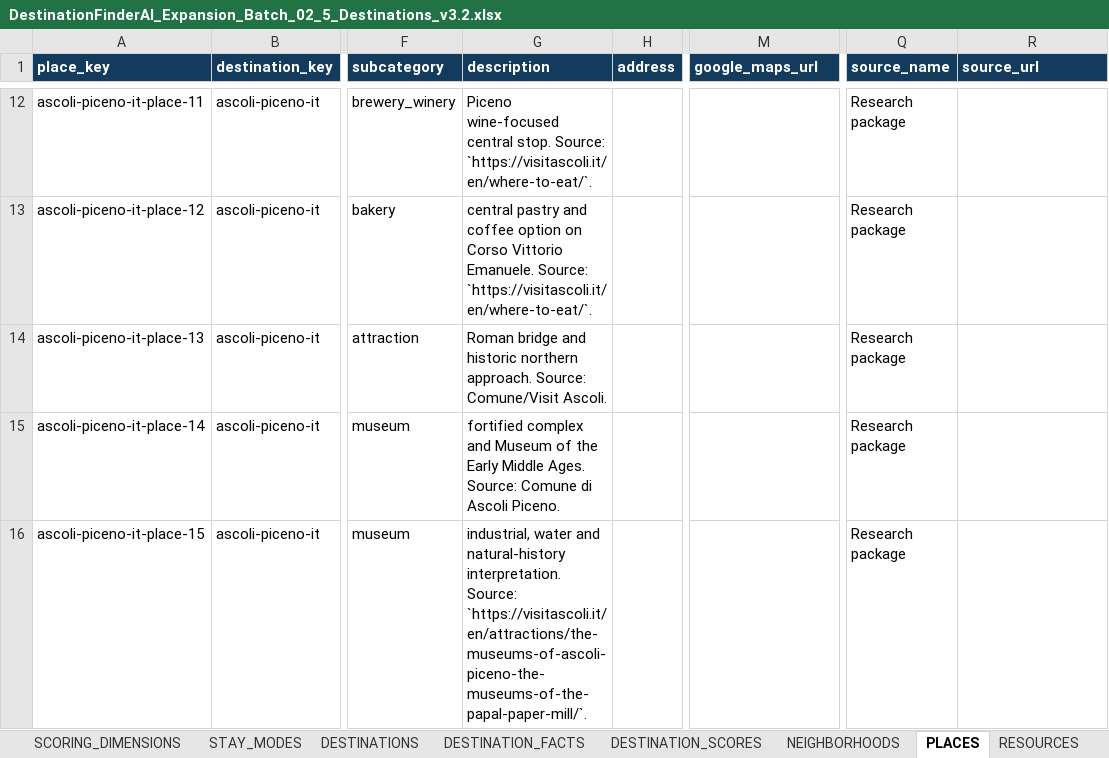
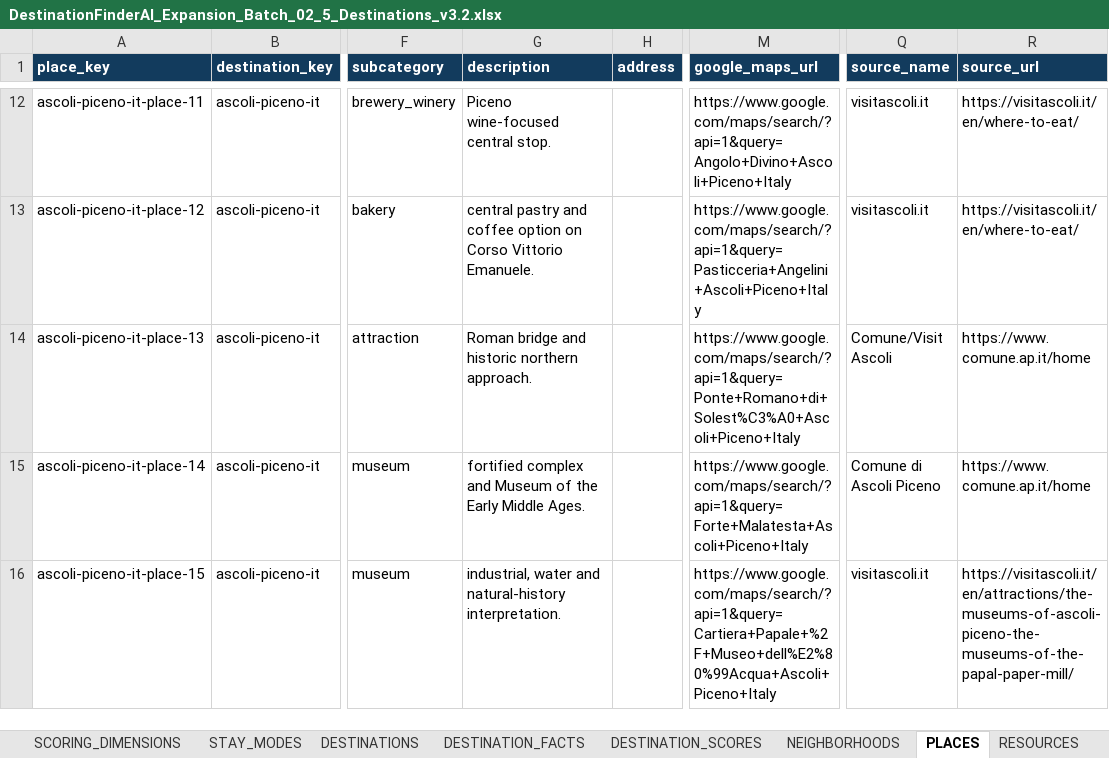
Before and after one commit to cdardano21/horizon-atlas-v2, an Excel workbook: data/DestinationFinderAI_Expansion_Batch_02_5_Destinations_v3.2.xlsx, sheet PLACES, drawn as a sheet; only a part is shown, gaps mark what is left out; values as stored, in another font and other column widths than the file's, no borders; the diff covers the shown part only; the diff names each change by its address in the sheet, - before the commit and + after, or states it on an @@ line.

```diff
--- a/data/DestinationFinderAI_Expansion_Batch_02_5_Destinations_v3.2.xlsx (sheet PLACES)
+++ b/data/DestinationFinderAI_Expansion_Batch_02_5_Destinations_v3.2.xlsx (sheet PLACES)
-G12 (description): …central stop. Source: `https://visitascoli.it/en/where-to-eat/`.
+G12 (description): …central stop.
-M12 (google_maps_url): (empty)
+M12 (google_maps_url): https://www.google.com/maps/search/?api=1&query=Angolo+Divino+Ascoli+Piceno+Italy
-Q12:Q13 (source_name): Research package
+Q12:Q13 (source_name): visitascoli.it
-R12:R13 (source_url): (empty)
+R12:R13 (source_url): https://visitascoli.it/en/where-to-eat/
-G13 (description): …Vittorio Emanuele. Source: `https://visitascoli.it/en/where-to-eat/`.
+G13 (description): …Vittorio Emanuele.
-M13 (google_maps_url): (empty)
+M13 (google_maps_url): https://www.google.com/maps/search/?api=1&query=Pasticceria+Angelini+Ascoli+Piceno+Italy
-G14 (description): …northern approach. Source: Comune/Visit Ascoli.
+G14 (description): …northern approach.
-M14 (google_maps_url): (empty)
+M14 (google_maps_url): https://www.google.com/maps/search/?api=1&query=Ponte+Romano+di+Solest%C3%A0+Ascoli+Piceno+Italy
-Q14 (source_name): Research package
+Q14 (source_name): Comune/Visit Ascoli
-R14:R15 (source_url): (empty)
+R14:R15 (source_url): https://www.comune.ap.it/home
-G15 (description): …Middle Ages. Source: Comune di Ascoli Piceno.
+G15 (description): …Middle Ages.
-M15 (google_maps_url): (empty)
+M15 (google_maps_url): https://www.google.com/maps/search/?api=1&query=Forte+Malatesta+Ascoli+Piceno+Italy
-Q15 (source_name): Research package
+Q15 (source_name): Comune di Ascoli Piceno
-G16 (description): …natural-history interpretation. Source: `https://visitascoli.it/en/attractions/the-museums-of-ascoli-piceno-the-museums-of-the-papal-paper-mill/`.
+G16 (description): …natural-history interpretation.
-M16 (google_maps_url): (empty)
+M16 (google_maps_url): https://www.google.com/maps/search/?api=1&query=Cartiera+Papale+%2F+Museo+dell%E2%80%99Acqua+Ascoli+Piceno+Italy
-Q16 (source_name): Research package
+Q16 (source_name): visitascoli.it
-R16 (source_url): (empty)
+R16 (source_url): https://visitascoli.it/en/attractions/the-museums-of-ascoli-piceno-the-museums-of-the-papal-paper-mill/
```
Also changed, not shown: 138 edited cells elsewhere in this sheet, sheet NEIGHBORHOODS, 2 other files.
